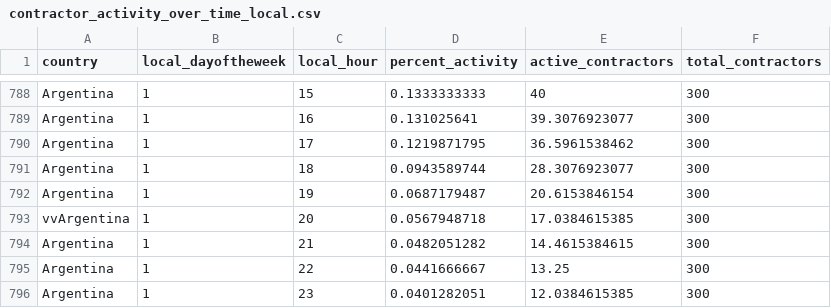
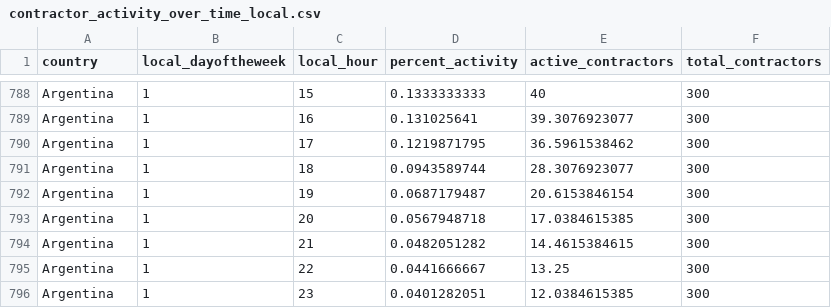
Before and after one commit to johnjosephhorton/gg2d3, a CSV file: country-dashboard/data/contractor_activity_over_time_local.csv, drawn as a sheet; only a part is shown, gaps mark what is left out.

Commit message:
Updated compare charts to use more up to date data.

```diff
--- a/country-dashboard/data/contractor_activity_over_time_local.csv
+++ b/country-dashboard/data/contractor_activity_over_time_local.csv
@@ -792,3 +792,3 @@ Argentina,1,18,0.0943589744,28.3076923077,300
 Argentina,1,19,0.0687179487,20.6153846154,300
-vvArgentina,1,20,0.0567948718,17.0384615385,300
+Argentina,1,20,0.0567948718,17.0384615385,300
 Argentina,1,21,0.0482051282,14.4615384615,300
```
Also changed, not shown: 5 other files.
